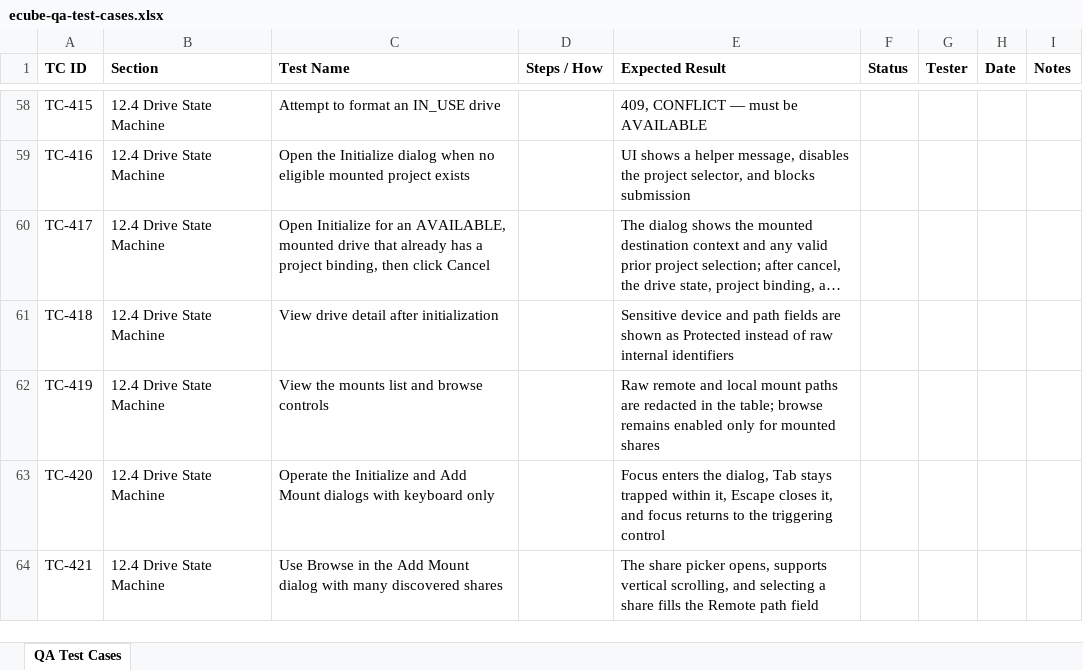
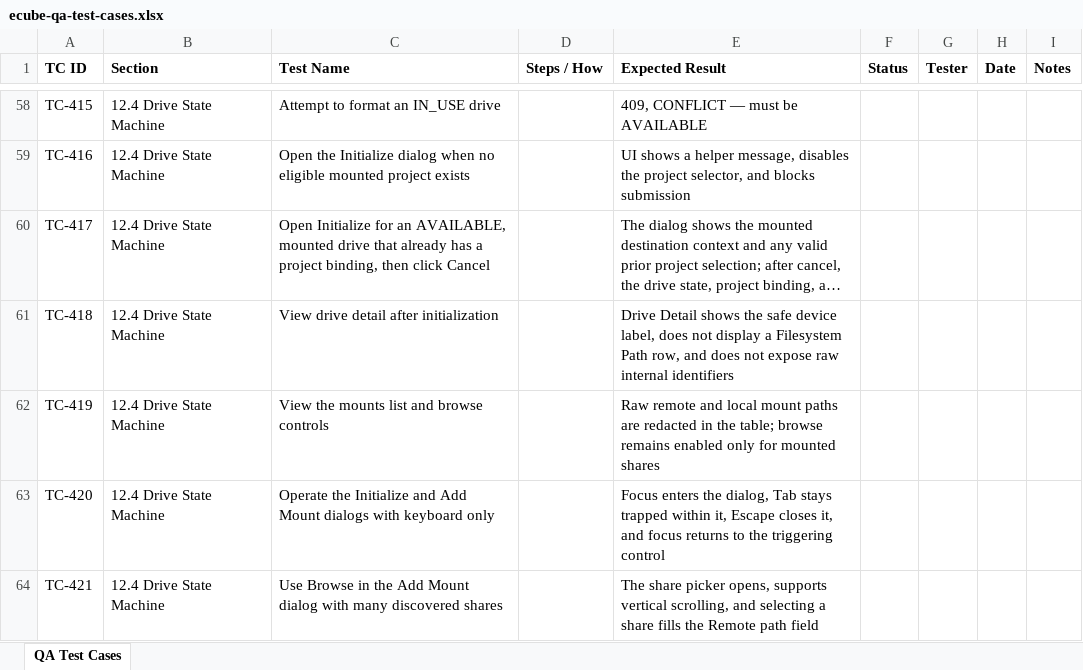
Before and after one commit to t3knoid/ecube, an Excel workbook: docs/testing/ecube-qa-test-cases.xlsx, sheet QA Test Cases, drawn as a sheet; only a part is shown, gaps mark what is left out; long unchanged cells end in …; values as stored, in another font and other column widths than the file's, no borders; the diff names each change by its address in the sheet, - before the commit and + after, or states it on an @@ line.

Commit message:
Update stale drive detail

```diff
--- a/docs/testing/ecube-qa-test-cases.xlsx (sheet QA Test Cases)
+++ b/docs/testing/ecube-qa-test-cases.xlsx (sheet QA Test Cases)
-E61 (Expected Result): Sensitive device and path fields are shown as Protected instead of raw internal…
+E61 (Expected Result): Drive Detail shows the safe device label, does not display a Filesystem Path row, and does not expose raw internal…
```
Also changed, not shown: 1 other file.
